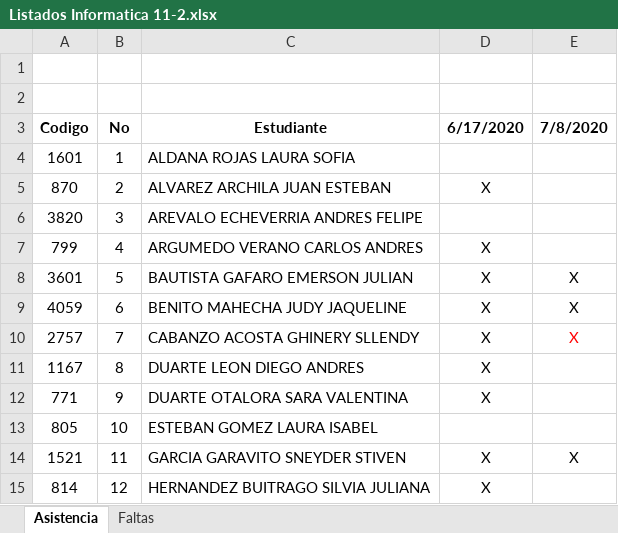
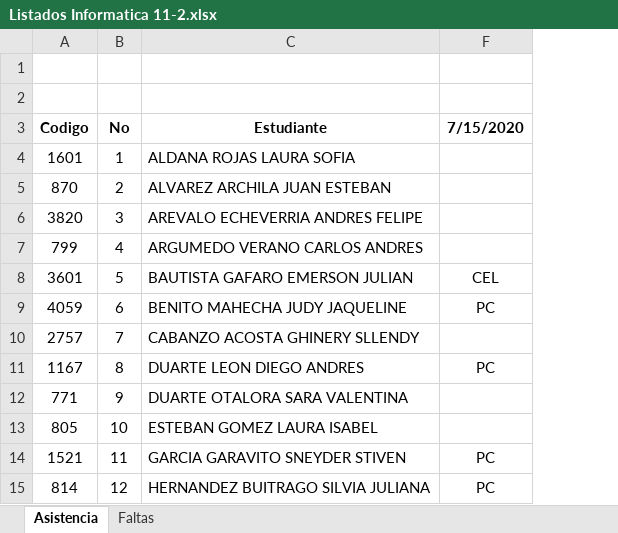
Before and after one commit to liceopatria/liceopatria.github.io, an Excel workbook: 2020/cursos/informatica/Undecimo grado/Listados Informatica 11-2.xlsx, sheet Asistencia, drawn as a sheet; only a part is shown; values as stored, in another font and other column widths than the file's, no borders; removed rows and columns are numbered as before the commit, all else as after; the diff names each change by its address in the sheet, - before the commit and + after, or states it on an @@ line.

```diff
--- a/2020/cursos/informatica/Undecimo grado/Listados Informatica 11-2.xlsx (sheet Asistencia)
+++ b/2020/cursos/informatica/Undecimo grado/Listados Informatica 11-2.xlsx (sheet Asistencia)
@@ column D (6/17/2020) hidden, rows 5-15: X |  | X | X | X | X | X | X |  | X | X @@
@@ column E (7/8/2020) hidden, rows 8-14: X | X | X |  |  |  | X @@
+column F (7/15/2020), rows 8-15: CEL | PC |  | PC |  |  | PC | PC
```
Also changed, not shown: 2020/Directivos-colegio/Coordinacion/listados/20200701 Listado de medios de comunicacion con estudiantes.xlsx, 2020/cursos/informatica/Noveno Grado/Listados Informatica 9-1.xlsx, 31 other files.
